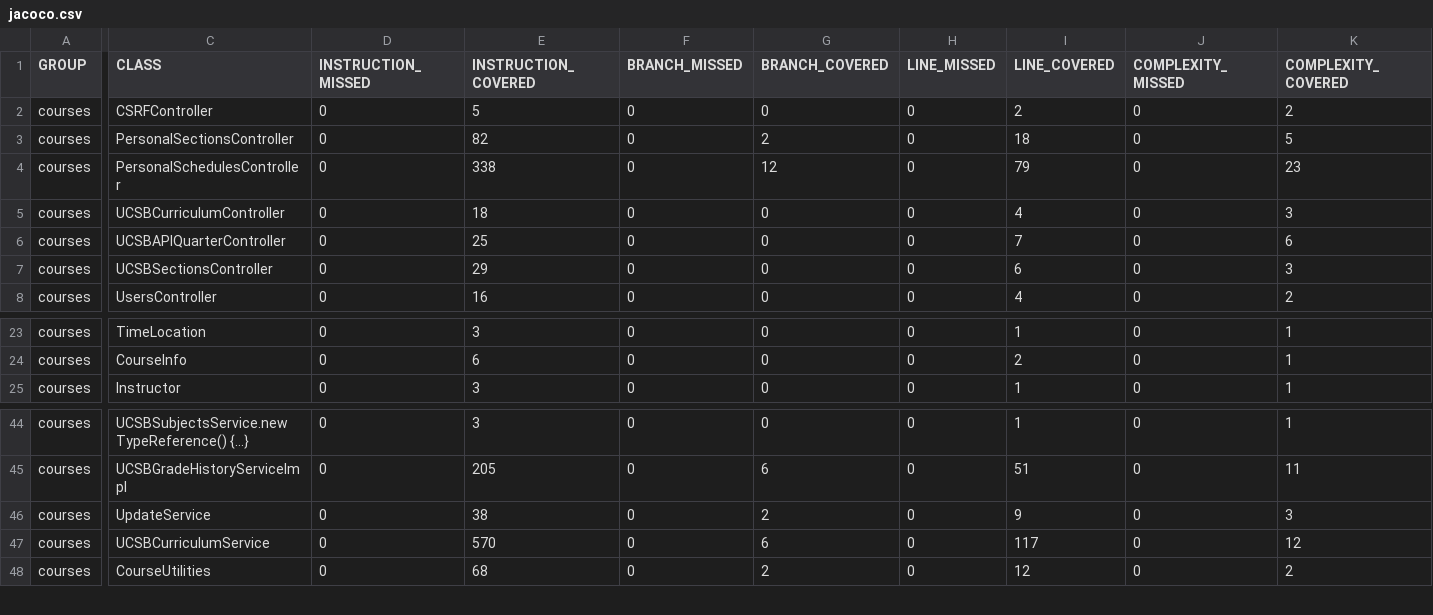
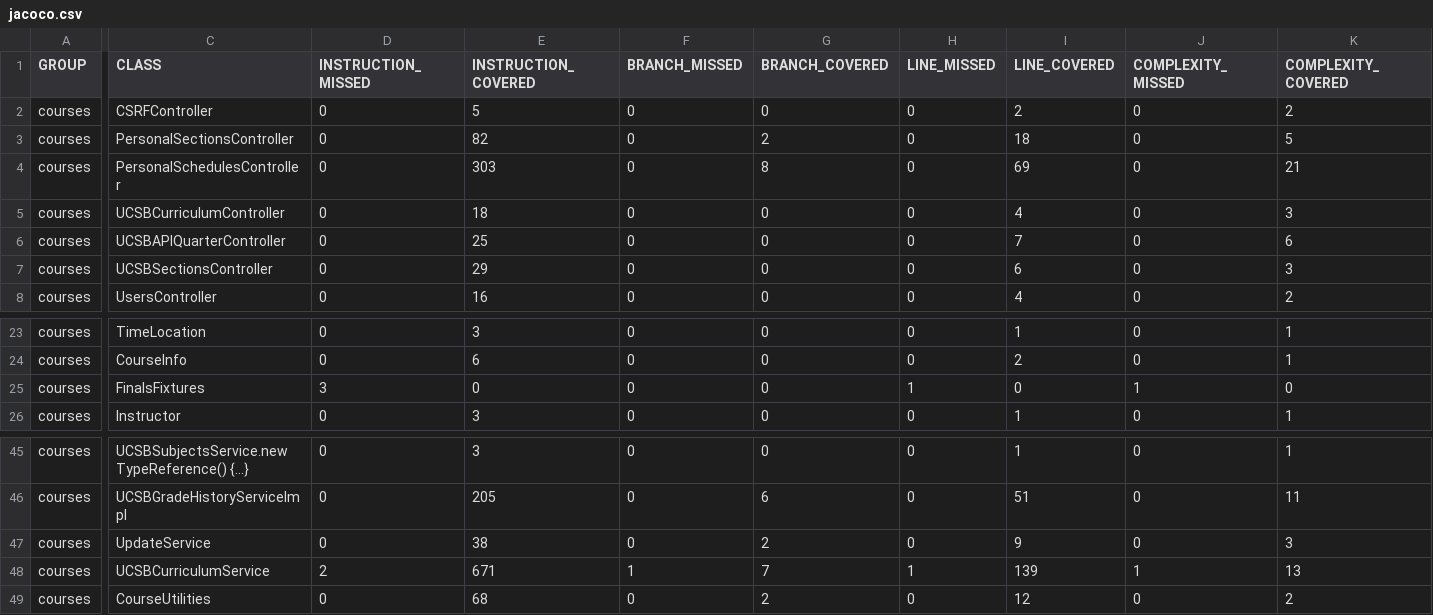
Before and after one commit to ucsb-cs156-f24/proj-courses-f24-03, a CSV file: jacoco/jacoco.csv, drawn as a sheet; only a part is shown, gaps mark what is left out; addresses are those after the commit; rows hold the shown columns only; the diff covers the shown part only; the diff names each change by its address in the sheet, - before the commit and + after, or states it on an @@ line.

Commit message:
Deploying to gh-pages from @ ucsb-cs156-f24/proj-courses-f24-03@ddeb6e984becdf0cbd68454bf75551586e7d8620 🚀

```diff
--- a/jacoco/jacoco.csv
+++ b/jacoco/jacoco.csv
-E4 (INSTRUCTION_COVERED): 338
+E4 (INSTRUCTION_COVERED): 303
-G4 (BRANCH_COVERED): 12
+G4 (BRANCH_COVERED): 8
-I4 (LINE_COVERED): 79
+I4 (LINE_COVERED): 69
-K4 (COMPLEXITY_COVERED): 23
+K4 (COMPLEXITY_COVERED): 21
+row 25: courses | FinalsFixtures | 3 | 0 | 0 | 0 | 1 | 0 | 1 | 0
-D48 (INSTRUCTION_MISSED): 0
+D48 (INSTRUCTION_MISSED): 2
-E48 (INSTRUCTION_COVERED): 570
+E48 (INSTRUCTION_COVERED): 671
-F48 (BRANCH_MISSED): 0
+F48 (BRANCH_MISSED): 1
-G48 (BRANCH_COVERED): 6
+G48 (BRANCH_COVERED): 7
-H48 (LINE_MISSED): 0
+H48 (LINE_MISSED): 1
-I48 (LINE_COVERED): 117
+I48 (LINE_COVERED): 139
-J48 (COMPLEXITY_MISSED): 0
+J48 (COMPLEXITY_MISSED): 1
-K48 (COMPLEXITY_COVERED): 12
+K48 (COMPLEXITY_COVERED): 13
```
Also changed, not shown: 1 edited cell elsewhere in this file, 15 other files.
